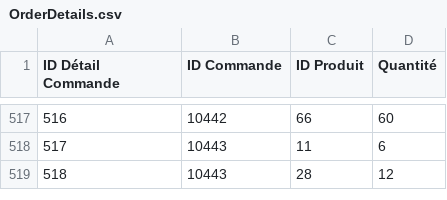
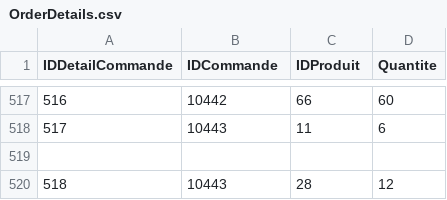
Before and after one commit to Patrick-Wampe/datasets, a CSV file: OrderDetails.csv, drawn as a sheet; only a part is shown, gaps mark what is left out; the diff names each change by its address in the sheet, - before the commit and + after, or states it on an @@ line.

Commit message:
Update OrderDetails.csv

```diff
--- a/OrderDetails.csv
+++ b/OrderDetails.csv
@@ column A (IDDetailCommande) renumbered in row 1 @@
-B1: ID Commande
+B1: IDCommande
-C1: ID Produit
+C1: IDProduit
-D1: Quantité
+D1: Quantite
+row 519: (empty)
```
